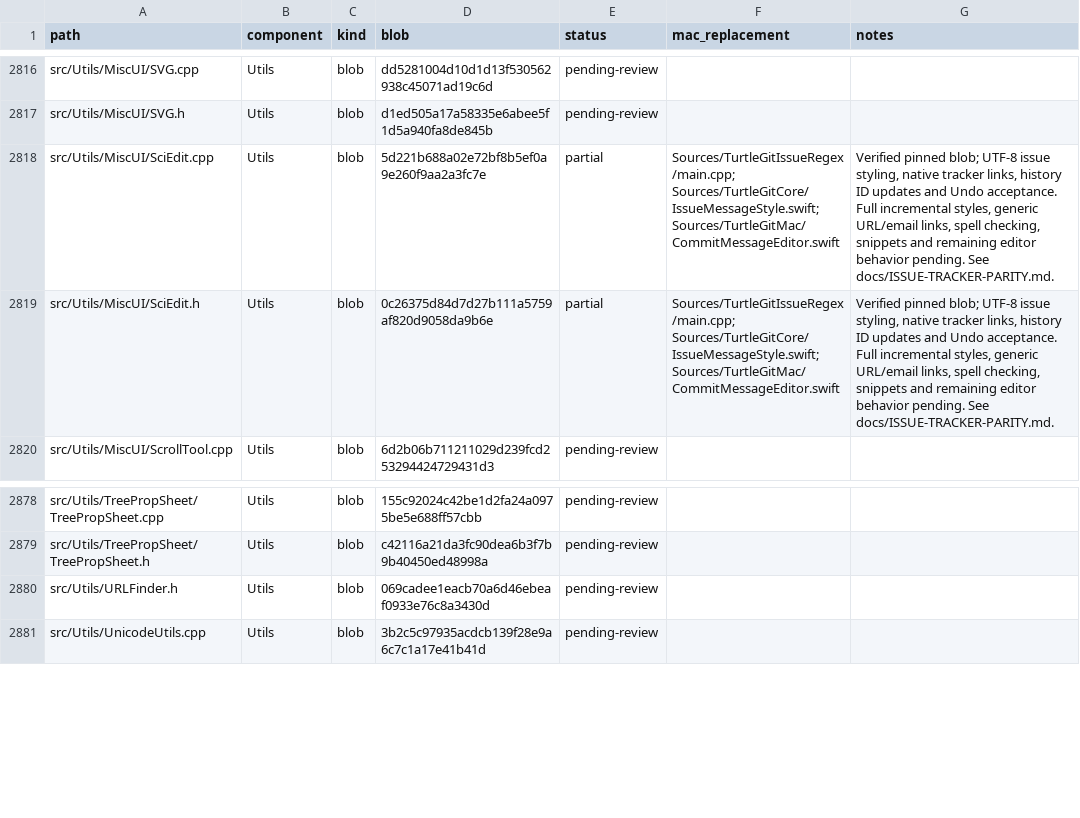
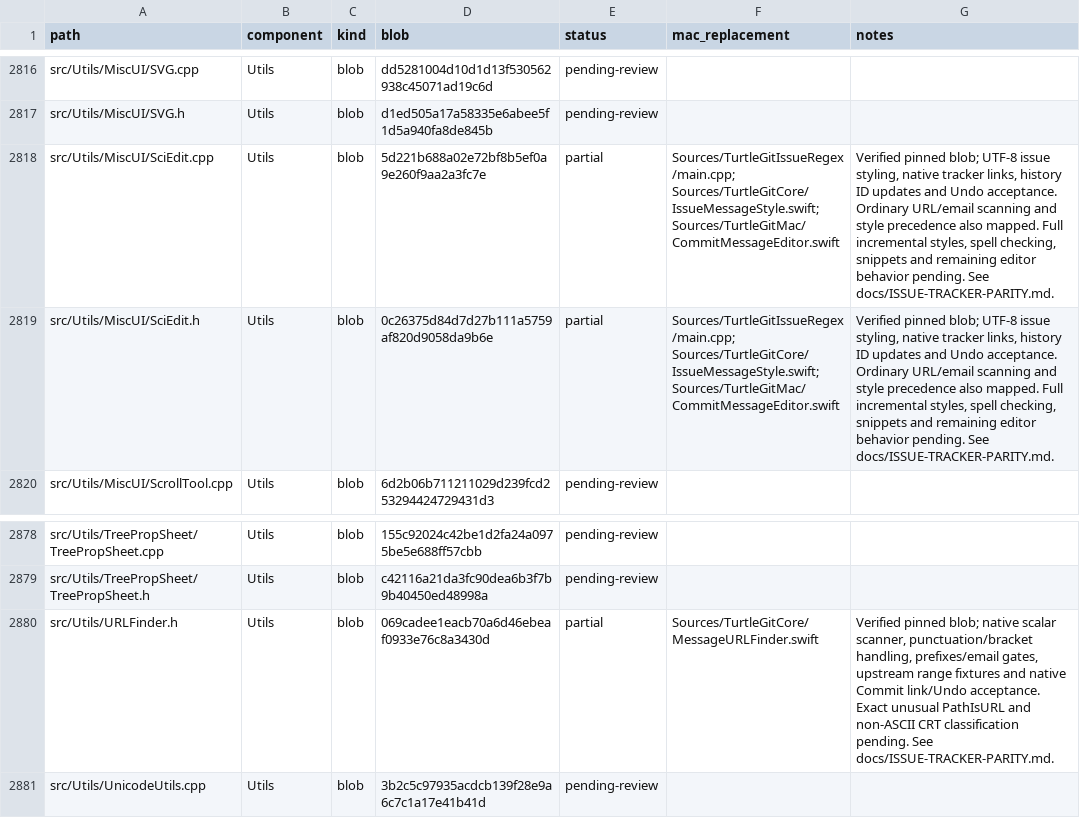
Before and after one commit to jfk-solutions/turtle-git-mac, a CSV file: docs/upstream-files.csv, drawn as a sheet; only a part is shown, gaps mark what is left out.

Commit message:
Port TortoiseGit URL and email scanning to the native Commit editor

```diff
--- a/docs/upstream-files.csv
+++ b/docs/upstream-files.csv
@@ -2817,4 +2817,4 @@ src/Utils/MiscUI/SVG.cpp,Utils,blob,dd5281004d10d1d13f530562938c45071ad19c6d,pen
 src/Utils/MiscUI/SVG.h,Utils,blob,d1ed505a17a58335e6abee5f1d5a940fa8de845b,pending-review,,
-src/Utils/MiscUI/SciEdit.cpp,Utils,blob,5d221b688a02e72bf8b5ef0a9e260f9aa2a3fc7e,partial,Sources/TurtleGitIssueRegex/main.cpp; Sources/TurtleGitCore/IssueMessageStyle.swift; Sources/TurtleGitMac/CommitMessageEditor.swift,"Verified pinned blob; UTF-8 issue styling, native tracker links, history ID updates and Undo acceptance. Full incremental styles, generic URL/email links, spell checking, snippets and remaining editor behavior pending. See docs/ISSUE-TRACKER-PARITY.md."
-src/Utils/MiscUI/SciEdit.h,Utils,blob,0c26375d84d7d27b111a5759af820d9058da9b6e,partial,Sources/TurtleGitIssueRegex/main.cpp; Sources/TurtleGitCore/IssueMessageStyle.swift; Sources/TurtleGitMac/CommitMessageEditor.swift,"Verified pinned blob; UTF-8 issue styling, native tracker links, history ID updates and Undo acceptance. Full incremental styles, generic URL/email links, spell checking, snippets and remaining editor behavior pending. See docs/ISSUE-TRACKER-PARITY.md."
+src/Utils/MiscUI/SciEdit.cpp,Utils,blob,5d221b688a02e72bf8b5ef0a9e260f9aa2a3fc7e,partial,Sources/TurtleGitIssueRegex/main.cpp; Sources/TurtleGitCore/IssueMessageStyle.swift; Sources/TurtleGitMac/CommitMessageEditor.swift,"Verified pinned blob; UTF-8 issue styling, native tracker links, history ID updates and Undo acceptance. Ordinary URL/email scanning and style precedence also mapped. Full incremental styles, spell checking, snippets and remaining editor behavior pending. See docs/ISSUE-TRACKER-PARITY.md."
+src/Utils/MiscUI/SciEdit.h,Utils,blob,0c26375d84d7d27b111a5759af820d9058da9b6e,partial,Sources/TurtleGitIssueRegex/main.cpp; Sources/TurtleGitCore/IssueMessageStyle.swift; Sources/TurtleGitMac/CommitMessageEditor.swift,"Verified pinned blob; UTF-8 issue styling, native tracker links, history ID updates and Undo acceptance. Ordinary URL/email scanning and style precedence also mapped. Full incremental styles, spell checking, snippets and remaining editor behavior pending. See docs/ISSUE-TRACKER-PARITY.md."
 src/Utils/MiscUI/ScrollTool.cpp,Utils,blob,6d2b06b711211029d239fcd253294424729431d3,pending-review,,
@@ -2879,3 +2879,3 @@ src/Utils/TreePropSheet/TreePropSheet.cpp,Utils,blob,155c92024c42be1d2fa24a0975b
 src/Utils/TreePropSheet/TreePropSheet.h,Utils,blob,c42116a21da3fc90dea6b3f7b9b40450ed48998a,pending-review,,
-src/Utils/URLFinder.h,Utils,blob,069cadee1eacb70a6d46ebeaf0933e76c8a3430d,pending-review,,
+src/Utils/URLFinder.h,Utils,blob,069cadee1eacb70a6d46ebeaf0933e76c8a3430d,partial,Sources/TurtleGitCore/MessageURLFinder.swift,"Verified pinned blob; native scalar scanner, punctuation/bracket handling, prefixes/email gates, upstream range fixtures and native Commit link/Undo acceptance. Exact unusual PathIsURL and non-ASCII CRT classification pending. See docs/ISSUE-TRACKER-PARITY.md."
 src/Utils/UnicodeUtils.cpp,Utils,blob,3b2c5c97935acdcb139f28e9a6c7c1a17e41b41d,pending-review,,
```
Also changed, not shown: 14 other files.
